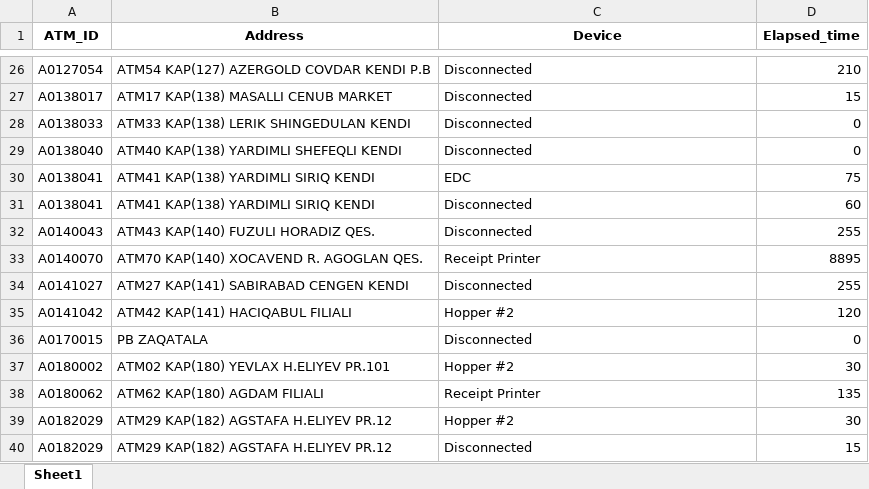
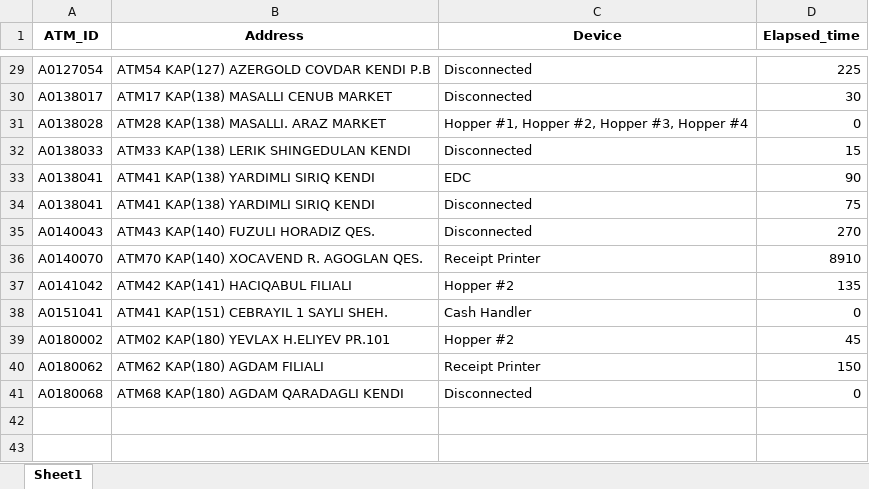
Before and after one commit to kbturgut090/fimi, an Excel workbook: last_down.xlsx, sheet Sheet1, drawn as a sheet; only a part is shown, gaps mark what is left out; values as stored, in another font and other column widths than the file's, no borders; removed rows and columns are numbered as before the commit, all else as after; the diff covers the shown part only; the diff names each change by its address in the sheet, - before the commit and + after, or states it on an @@ line.

```diff
--- a/last_down.xlsx (sheet Sheet1)
+++ b/last_down.xlsx (sheet Sheet1)
-D29 (Elapsed_time): 210
+D29 (Elapsed_time): 225
-D30 (Elapsed_time): 15
+D30 (Elapsed_time): 30
+row 31: A0138028 | ATM28 KAP(138) MASALLI. ARAZ MARKET | Hopper #1, Hopper #2, Hopper #3, Hopper #4 | 0
-D32 (Elapsed_time): 0
+D32 (Elapsed_time): 15
-row 29: A0138040 | ATM40 KAP(138) YARDIMLI SHEFEQLI KENDI | Disconnected | 0
-D33 (Elapsed_time): 75
+D33 (Elapsed_time): 90
-D34 (Elapsed_time): 60
+D34 (Elapsed_time): 75
-D35 (Elapsed_time): 255
+D35 (Elapsed_time): 270
-D36 (Elapsed_time): 8895
+D36 (Elapsed_time): 8910
-row 34: A0141027 | ATM27 KAP(141) SABIRABAD CENGEN KENDI | Disconnected | 255
-D37 (Elapsed_time): 120
+D37 (Elapsed_time): 135
-row 36: A0170015 | PB ZAQATALA | Disconnected | 0
+row 38: A0151041 | ATM41 KAP(151) CEBRAYIL 1 SAYLI SHEH. | Cash Handler | 0
-D39 (Elapsed_time): 30
+D39 (Elapsed_time): 45
-D40 (Elapsed_time): 135
+D40 (Elapsed_time): 150
-row 39: A0182029 | ATM29 KAP(182) AGSTAFA H.ELIYEV PR.12 | Hopper #2 | 30
-row 40: A0182029 | ATM29 KAP(182) AGSTAFA H.ELIYEV PR.12 | Disconnected | 15
+row 41: A0180068 | ATM68 KAP(180) AGDAM QARADAGLI KENDI | Disconnected | 0
```
Also changed, not shown: 4 added rows, 1 removed row and 23 edited cells elsewhere in this sheet.
